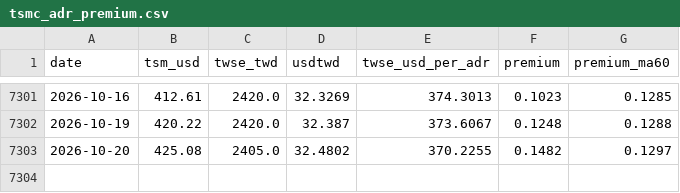
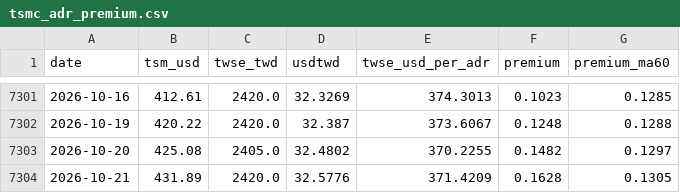
Before and after one commit to dykim0210/tsmc-adr-premium, a CSV file: data/tsmc_adr_premium.csv, drawn as a sheet; only a part is shown, gaps mark what is left out; the diff names each change by its address in the sheet, - before the commit and + after, or states it on an @@ line.

```diff
--- a/data/tsmc_adr_premium.csv
+++ b/data/tsmc_adr_premium.csv
+row 7304: 2026-10-21 | 431.89 | 2420.0 | 32.5776 | 371.4209 | 0.1628 | 0.1305
```
Also changed, not shown: 1 other file.
